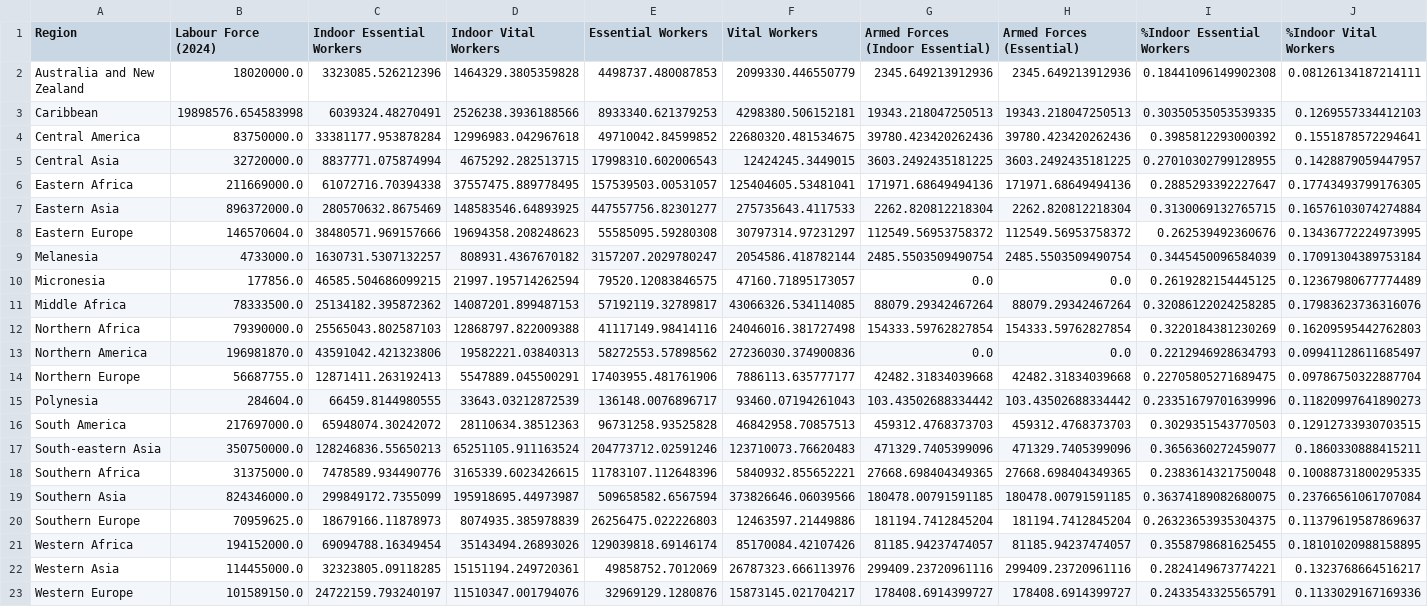
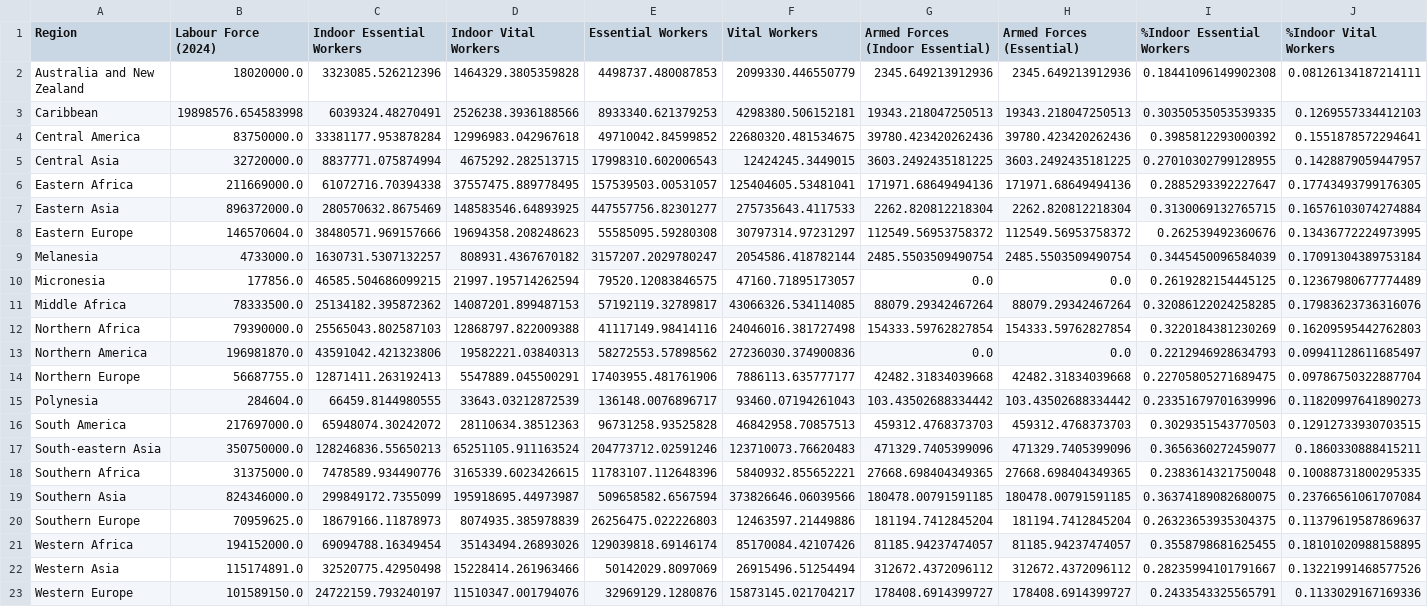
Before and after one commit to jamesmulhall/InRoomAirFilterScaleUp, a CSV file: results/essential_workers/EssentialWorkersByRegion.csv, drawn as a sheet; only a part is shown; the diff covers the shown part only; the diff names each change by its address in the sheet, - before the commit and + after, or states it on an @@ line.

```diff
--- a/results/essential_workers/EssentialWorkersByRegion.csv
+++ b/results/essential_workers/EssentialWorkersByRegion.csv
-B22 (Labour Force (2024)): 114455000.0
+B22 (Labour Force (2024)): 115174891.0
-C22 (Indoor Essential Workers): 32323805.09118285
+C22 (Indoor Essential Workers): 32520775.42950498
-D22 (Indoor Vital Workers): 15151194.249720361
+D22 (Indoor Vital Workers): 15228414.261963466
-E22 (Essential Workers): 49858752.7012069
+E22 (Essential Workers): 50142029.8097069
-F22 (Vital Workers): 26787323.666113976
+F22 (Vital Workers): 26915496.51254494
-G22 (Armed Forces (Indoor Essential)): 299409.23720961116
+G22 (Armed Forces (Indoor Essential)): 312672.4372096112
-H22 (Armed Forces (Essential)): 299409.23720961116
+H22 (Armed Forces (Essential)): 312672.4372096112
-I22 (%Indoor Essential Workers): 0.2824149673774221
+I22 (%Indoor Essential Workers): 0.28235994101791667
-J22 (%Indoor Vital Workers): 0.1323768664516217
+J22 (%Indoor Vital Workers): 0.13221991468577526
```
Also changed, not shown: 4 edited cells elsewhere in this file, results/essential_workers/EssentialWorkersByCountry.csv, results/essential_workers/Essential_Workers_Validation.csv, 4 other files.
